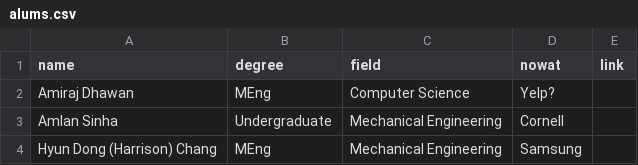
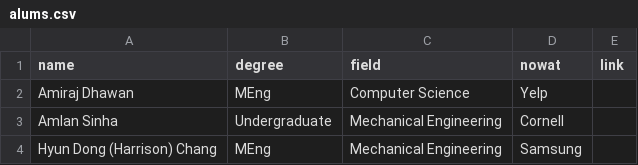
Before and after one commit to hrc2/hrc2.github.io, a CSV file: _data/alums.csv, drawn as a sheet; only a part is shown.

Commit message:
Update alums.csv

```diff
--- a/_data/alums.csv
+++ b/_data/alums.csv
@@ -1,3 +1,3 @@
 name,degree,field,nowat,link
-Amiraj Dhawan,MEng,Computer Science,Yelp?,
+Amiraj Dhawan,MEng,Computer Science,Yelp,
 Amlan Sinha,Undergraduate,Mechanical Engineering,Cornell,
```
